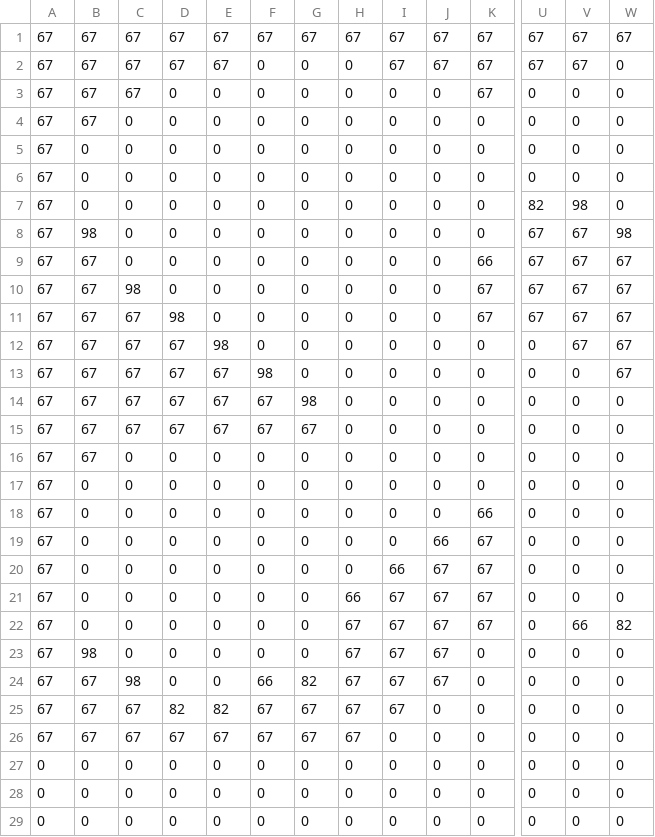
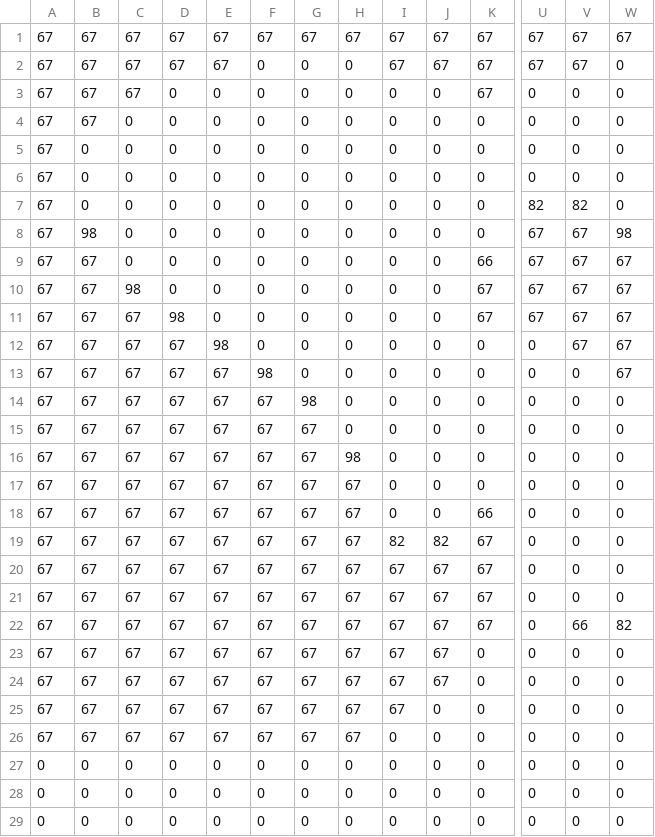
Before and after one commit to athern/chameleon-quest, a CSV file: Chameleon Quest/assets/mapCSV_3-4_Map.csv, drawn as a sheet; only a part is shown, gaps mark what is left out; removed rows and columns are numbered as before the commit, all else as after; rows hold the shown columns only; the diff names each change by its address in the sheet, - before the commit and + after, or states it on an @@ line.

```diff
--- a/Chameleon Quest/assets/mapCSV_3-4_Map.csv
+++ b/Chameleon Quest/assets/mapCSV_3-4_Map.csv
-row 5: 67 | 0 | 0 | 0 | 0 | 0 | 0 | 0 | 0 | 0 | 0 | 0 | 0 | 0
+row 6: 67 | 0 | 0 | 0 | 0 | 0 | 0 | 0 | 0 | 0 | 0 | 0 | 0 | 0
-V7: 98
+V7: 82
-C16:C23: 0
+C16:C23: 67
-D16:D24: 0
+D16:D24: 67
-E16:E24: 0
+E16:E24: 67
-F16:F23: 0
+F16:F23: 67
-G16:G23: 0
+G16:G23: 67
-H16: 0
+H16: 98
-B17:B22: 0
+B17:B22: 67
-H17:H20: 0
+H17:H20: 67
-I19: 0
+I19: 82
-J19: 66
+J19: 82
-I20: 66
+I20: 67
-H21: 66
+H21: 67
-B23: 98
+B23: 67
-C24: 98
+C24: 67
-F24: 66
+F24: 67
-G24: 82
+G24: 67
-D25: 82
+D25: 67
-E25: 82
+E25: 67
```
Also changed, not shown: 11 other files.
